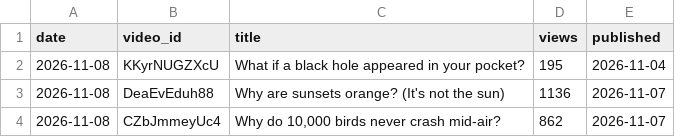
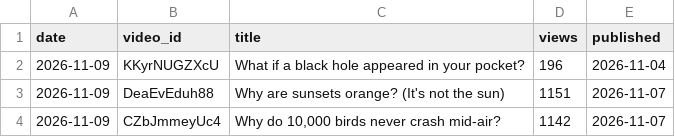
Before and after one commit to limitlessprojects/youtube-engine, a CSV file: logs/views.csv, drawn as a sheet.

Commit message:
daily day-012: r8 grand 7.53 (video pass ran 8.0/7.0/8.0; hook rubric frame-0-only per boss); r9 redesign 7.35 — hierarchy ceiling FORMAT-level, D21; #0004 carried unposted; carry_r7.md actually committed this time (L-083); youtube_upload --set-thumbnail + --check-token (L-084: OAuth grant dead, boss re-consent needed for #0002 thumb); hook variant probes (C wins, L-087); L-083..L-087

```diff
--- a/logs/views.csv
+++ b/logs/views.csv
@@ -1,4 +1,4 @@
 date,video_id,title,views,published
-2026-11-08,KKyrNUGZXcU,What if a black hole appeared in your pocket?,195,2026-11-04
-2026-11-08,DeaEvEduh88,Why are sunsets orange? (It's not the sun),1136,2026-11-07
-2026-11-08,CZbJmmeyUc4,"Why do 10,000 birds never crash mid-air?",862,2026-11-07
+2026-11-09,KKyrNUGZXcU,What if a black hole appeared in your pocket?,196,2026-11-04
+2026-11-09,DeaEvEduh88,Why are sunsets orange? (It's not the sun),1151,2026-11-07
+2026-11-09,CZbJmmeyUc4,"Why do 10,000 birds never crash mid-air?",1142,2026-11-07
```
Also changed, not shown: 15 other files.
